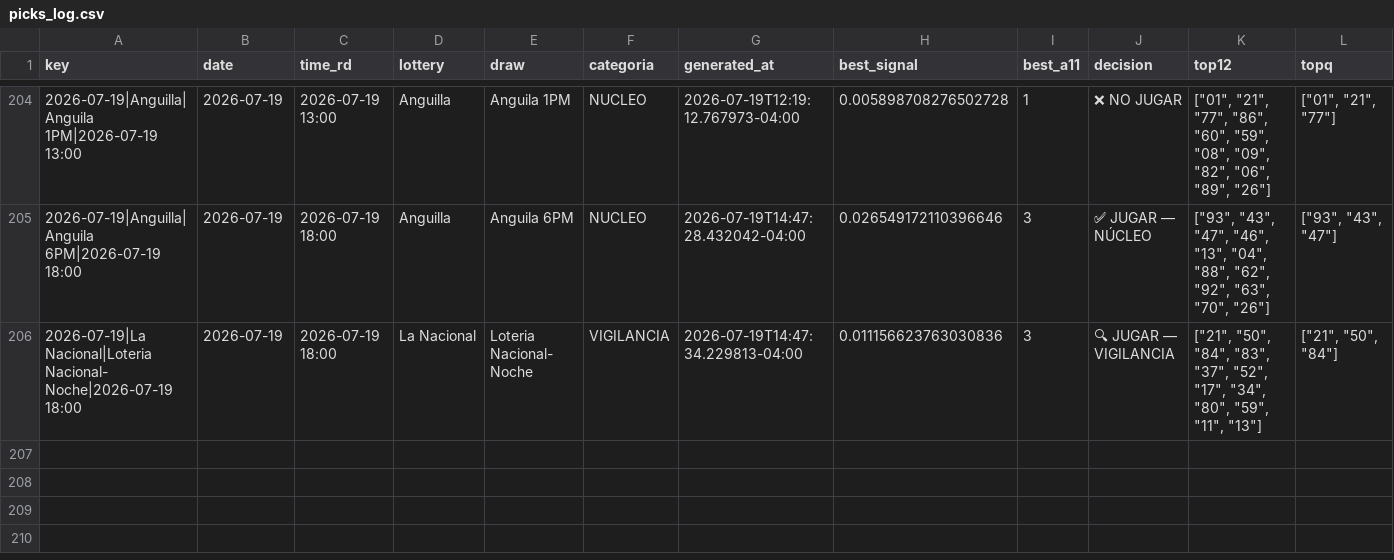
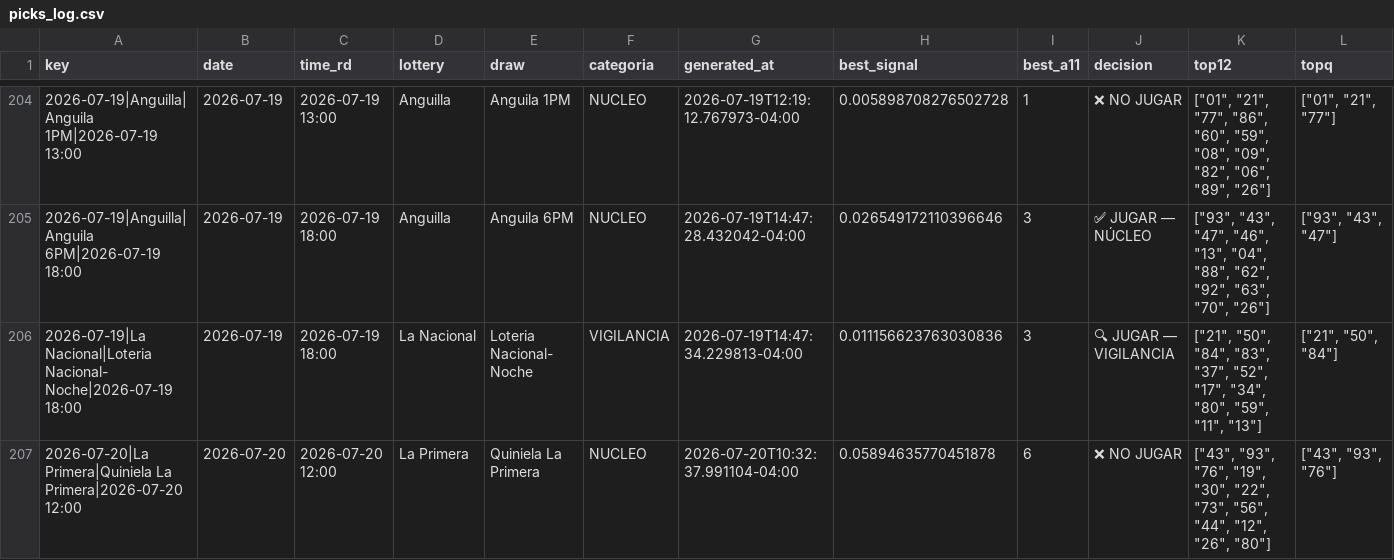
Before and after one commit to carbosota1/CLAUDE-APEX6, a CSV file: data/picks_log.csv, drawn as a sheet; only a part is shown, gaps mark what is left out; rows hold the shown columns only; the diff names each change by its address in the sheet, - before the commit and + after, or states it on an @@ line.

```diff
--- a/data/picks_log.csv
+++ b/data/picks_log.csv
+row 207: 2026-07-20|La Primera|Quiniela La Primera|2026-07-20 12:00 | 2026-07-20 | 2026-07-20 12:00 | La Primera | Quiniela La Primera | NUCLEO | 2026-07-20T10:32:37.991104-04:00 | 0.05894635770451878 | 6 | ❌ NO JUGAR | ["43", "93", "76", "19", "30", "22", "73", "56", "44", "12", "26", "80"] | ["43", "93", "76"]
```
Also changed, not shown: 3 other files.
